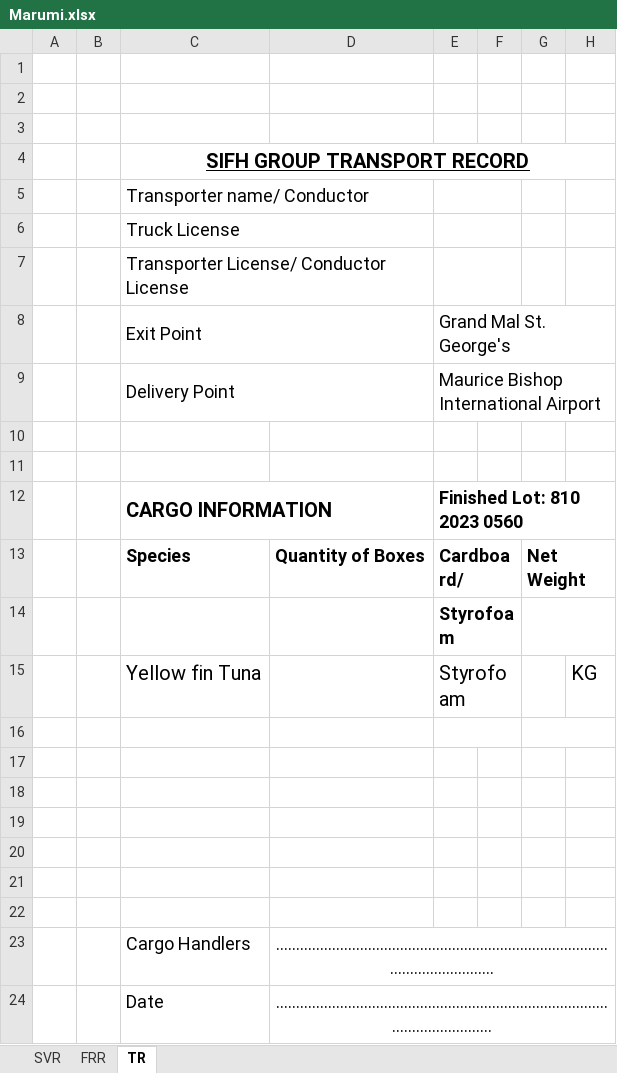
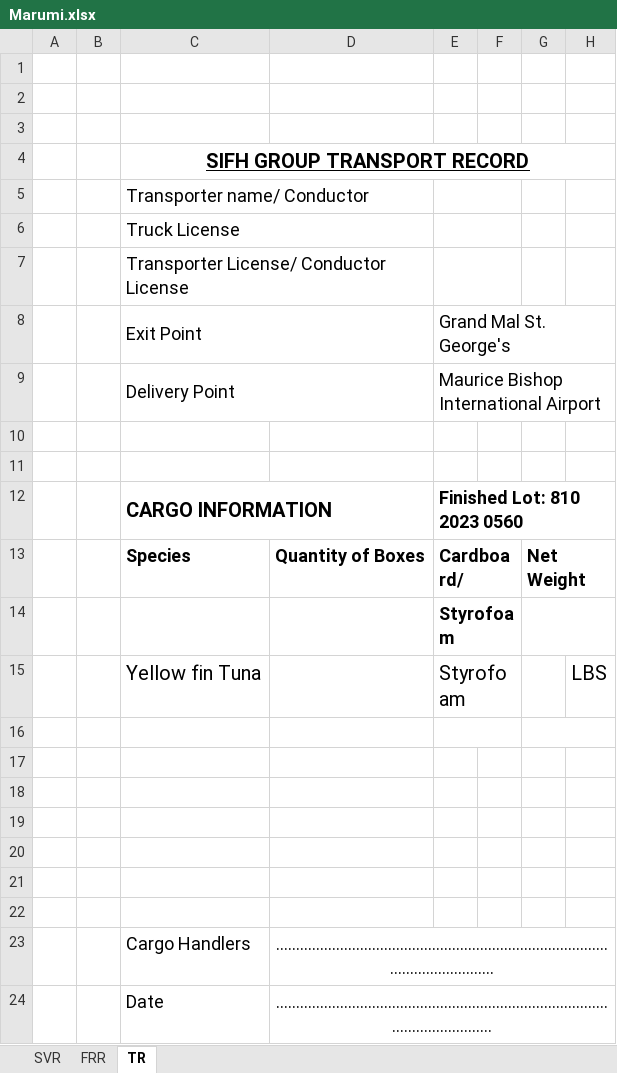
Before and after one commit to brendongreene/Sifh.ReportGenerator, an Excel workbook: Sifh.ReportGenerator/Excel Templates/Marumi.xlsx, sheet TR, drawn as a sheet; values as stored, in another font and other column widths than the file's, no borders; the diff names each change by its address in the sheet, - before the commit and + after, or states it on an @@ line.

```diff
--- a/Sifh.ReportGenerator/Excel Templates/Marumi.xlsx (sheet TR)
+++ b/Sifh.ReportGenerator/Excel Templates/Marumi.xlsx (sheet TR)
-H15: KG
+H15: LBS
```
Also changed, not shown: Sifh.ReportGenerator/Excel Templates/Templates.xlsx, 5 other files.
